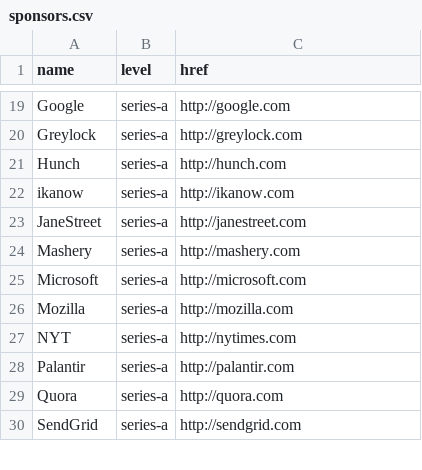
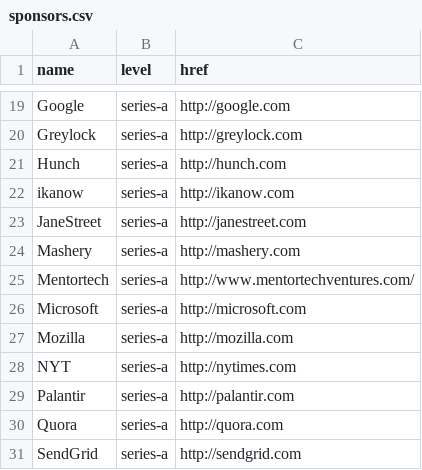
Before and after one commit to pennapps/spring-2013-website, a CSV file: data/sponsors.csv, drawn as a sheet; only a part is shown, gaps mark what is left out.

Commit message:
Added mentortech logo

```diff
--- a/data/sponsors.csv
+++ b/data/sponsors.csv
@@ -24,2 +24,3 @@ JaneStreet,series-a,http://janestreet.com
 Mashery,series-a,http://mashery.com
+Mentortech,series-a,http://www.mentortechventures.com/
 Microsoft,series-a,http://microsoft.com
```
Also changed, not shown: 1 other file.
